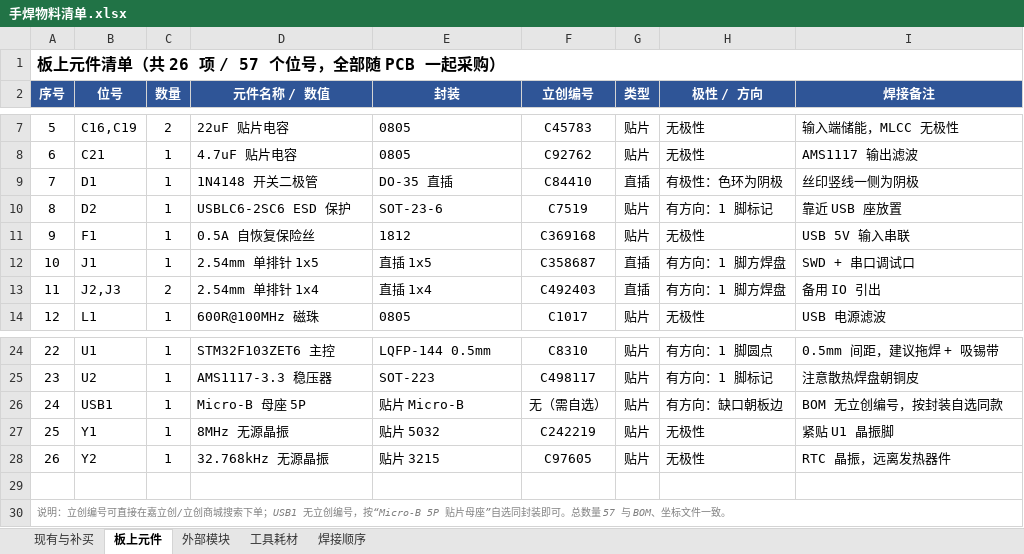
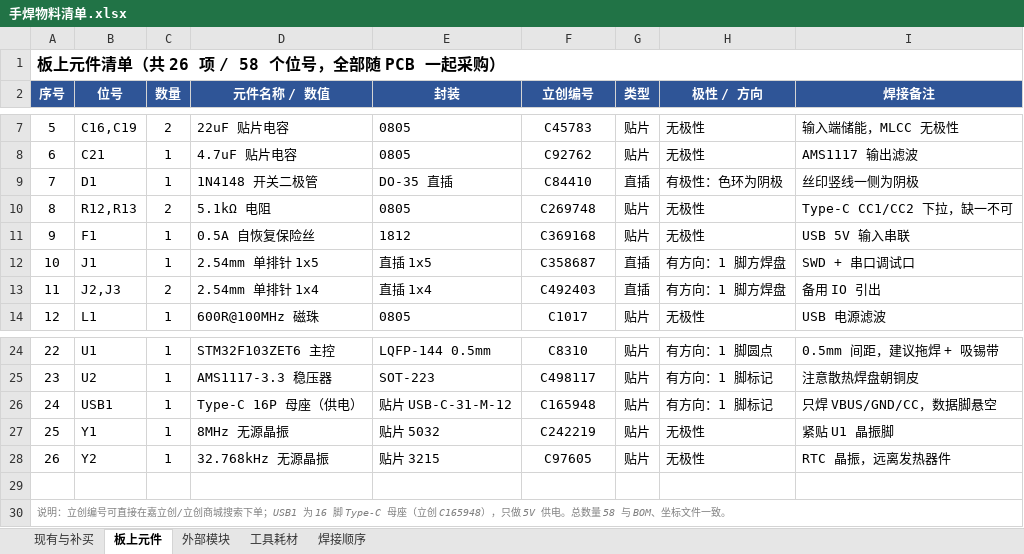
Before and after one commit to hah877298-a11y/handheld-thermal-imager, an Excel workbook: 02_原理图与PCB/手焊物料清单.xlsx, sheet 板上元件, drawn as a sheet; only a part is shown, gaps mark what is left out; values as stored, in another font and other column widths than the file's, no borders; the diff names each change by its address in the sheet, - before the commit and + after, or states it on an @@ line.

```diff
--- a/02_原理图与PCB/手焊物料清单.xlsx (sheet 板上元件)
+++ b/02_原理图与PCB/手焊物料清单.xlsx (sheet 板上元件)
-A1 (序号): 板上元件清单（共 26 项 / 57 个位号，全部随 PCB 一起采购）
+A1 (序号): 板上元件清单（共 26 项 / 58 个位号，全部随 PCB 一起采购）
-B10 (位号): D2
+B10 (位号): R12,R13
-C10 (数量): 1
+C10 (数量): 2
-D10 (元件名称 / 数值): USBLC6-2SC6 ESD 保护
+D10 (元件名称 / 数值): 5.1kΩ 电阻
-E10 (封装): SOT-23-6
+E10 (封装): 0805
-F10 (立创编号): C7519
+F10 (立创编号): C269748
-H10 (极性 / 方向): 有方向：1 脚标记
+H10 (极性 / 方向): 无极性
-I10 (焊接备注): 靠近 USB 座放置
+I10 (焊接备注): Type-C CC1/CC2 下拉，缺一不可
-D26 (元件名称 / 数值): Micro-B 母座 5P
+D26 (元件名称 / 数值): Type-C 16P 母座（供电）
-E26 (封装): 贴片 Micro-B
+E26 (封装): 贴片 USB-C-31-M-12
-F26 (立创编号): 无（需自选）
+F26 (立创编号): C165948
-H26 (极性 / 方向): 有方向：缺口朝板边
+H26 (极性 / 方向): 有方向：1 脚标记
-I26 (焊接备注): BOM 无立创编号，按封装自选同款
+I26 (焊接备注): 只焊 VBUS/GND/CC，数据脚悬空
-A30 (序号): …下单；USB1 无立创编号，按“Micro-B 5P 贴片母座”自选同封装即可。总数量 57 与 BOM、…
+A30 (序号): …下单；USB1 为 16 脚 Type-C 母座（立创 C165948），只做 5V 供电。总数量 58 与 BOM、…
```
Also changed, not shown: sheet 现有与补买, sheet 焊接顺序, sheet 外部模块, 02_原理图与PCB/BOM物料清单.xlsx, 02_原理图与PCB/SMT坐标文件.xlsx, 16 other files.
